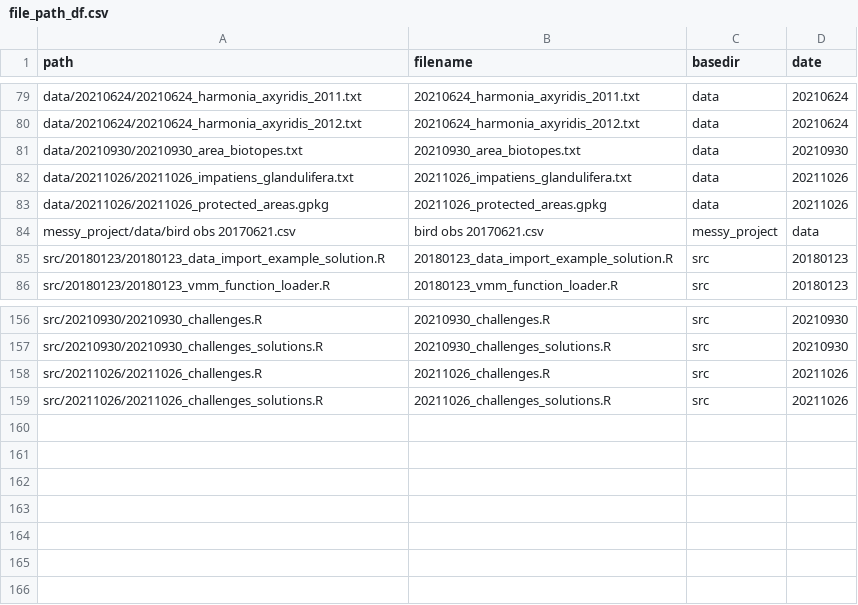
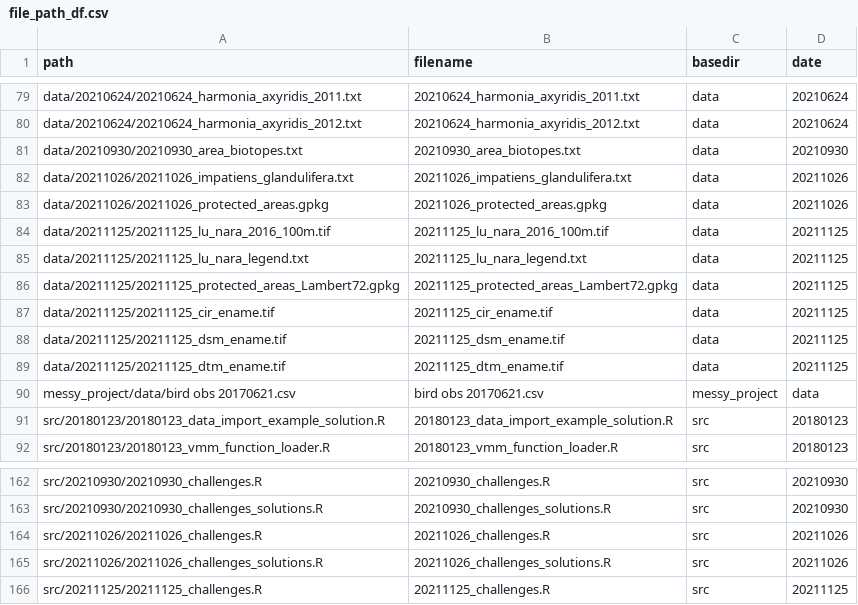
Before and after one commit to inbo/coding-club, a CSV file: file_paths/file_path_df.csv, drawn as a sheet; only a part is shown, gaps mark what is left out; the diff names each change by its address in the sheet, - before the commit and + after, or states it on an @@ line.

Commit message:
Update file_path_df.csv and set txt extension to legend csv

```diff
--- a/file_paths/file_path_df.csv
+++ b/file_paths/file_path_df.csv
+row 84: data/20211125/20211125_lu_nara_2016_100m.tif | 20211125_lu_nara_2016_100m.tif | data | 20211125
+row 85: data/20211125/20211125_lu_nara_legend.txt | 20211125_lu_nara_legend.txt | data | 20211125
+row 86: data/20211125/20211125_protected_areas_Lambert72.gpkg | 20211125_protected_areas_Lambert72.gpkg | data | 20211125
+row 87: data/20211125/20211125_cir_ename.tif | 20211125_cir_ename.tif | data | 20211125
+row 88: data/20211125/20211125_dsm_ename.tif | 20211125_dsm_ename.tif | data | 20211125
+row 89: data/20211125/20211125_dtm_ename.tif | 20211125_dtm_ename.tif | data | 20211125
+row 166: src/20211125/20211125_challenges.R | 20211125_challenges.R | src | 20211125
```
Also changed, not shown: 2 other files.
